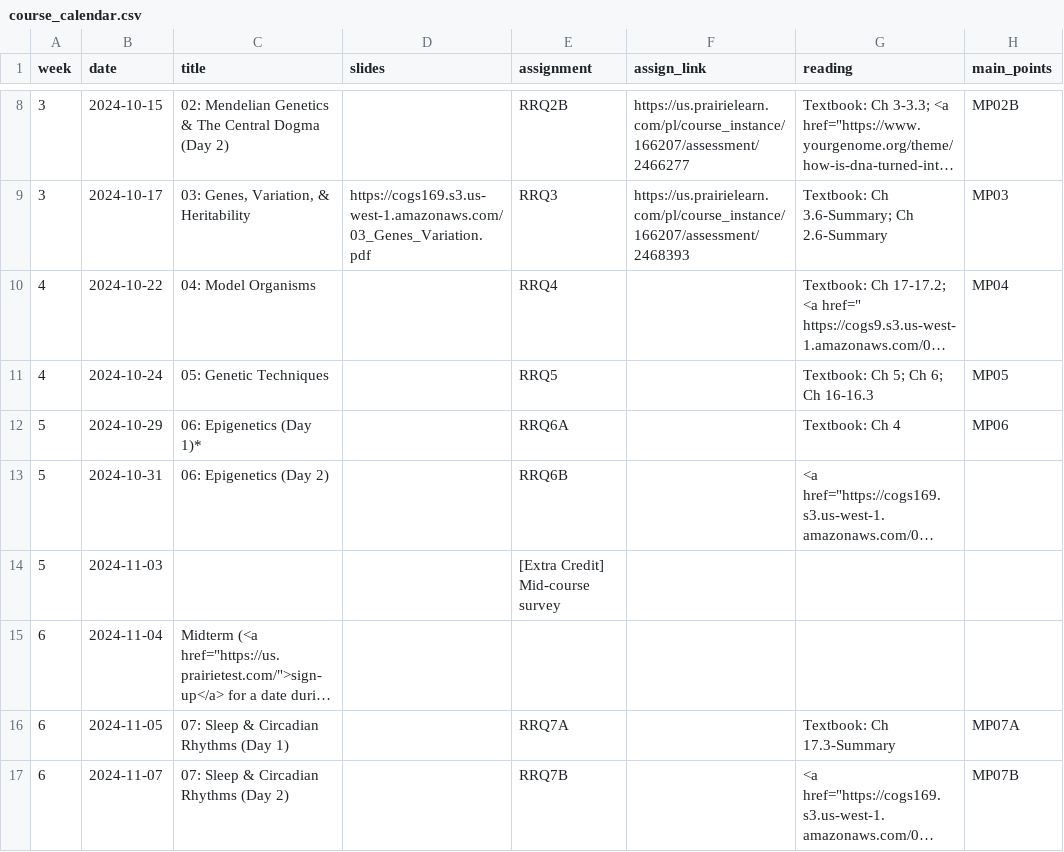
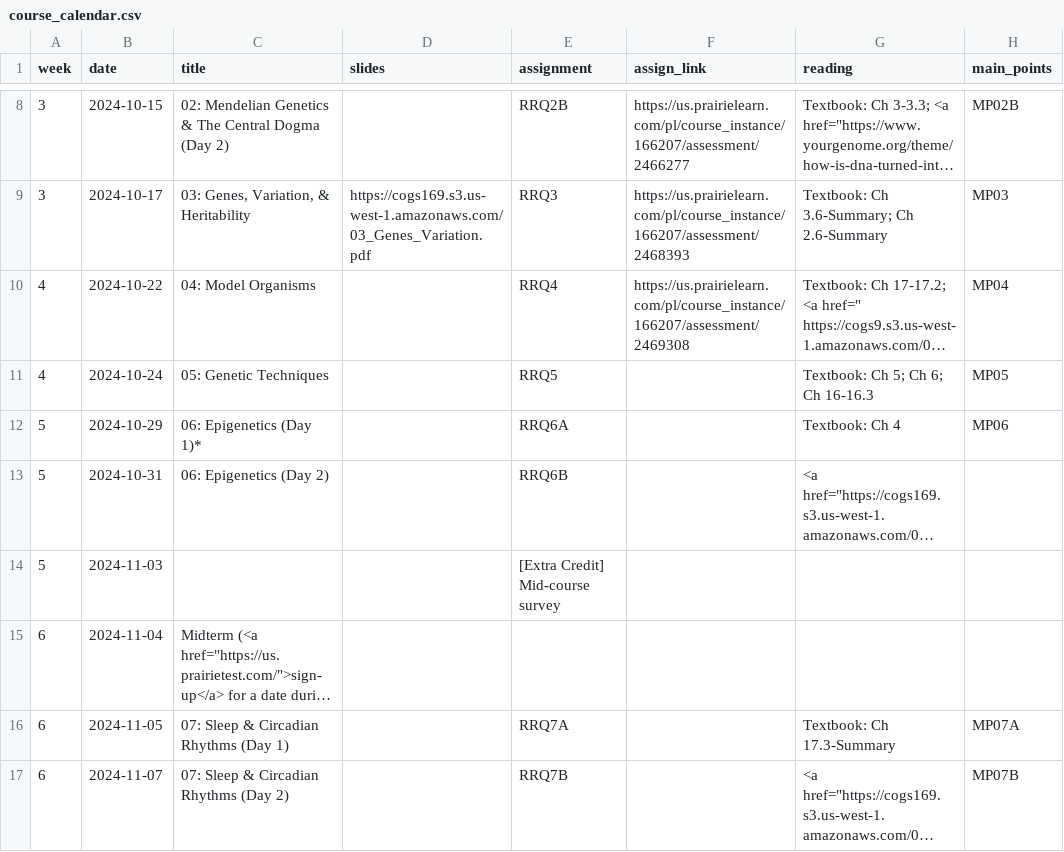
Before and after one commit to COGS169/cogs169, a CSV file: _data/fa24/course_calendar.csv, drawn as a sheet; only a part is shown, gaps mark what is left out; long unchanged cells end in …; the diff names each change by its address in the sheet, - before the commit and + after, or states it on an @@ line.

```diff
--- a/_data/fa24/course_calendar.csv
+++ b/_data/fa24/course_calendar.csv
-F10 (assign_link): (empty)
+F10 (assign_link): https://us.prairielearn.com/pl/course_instance/166207/assessment/2469308
```
Also changed, not shown: 3 other files.
